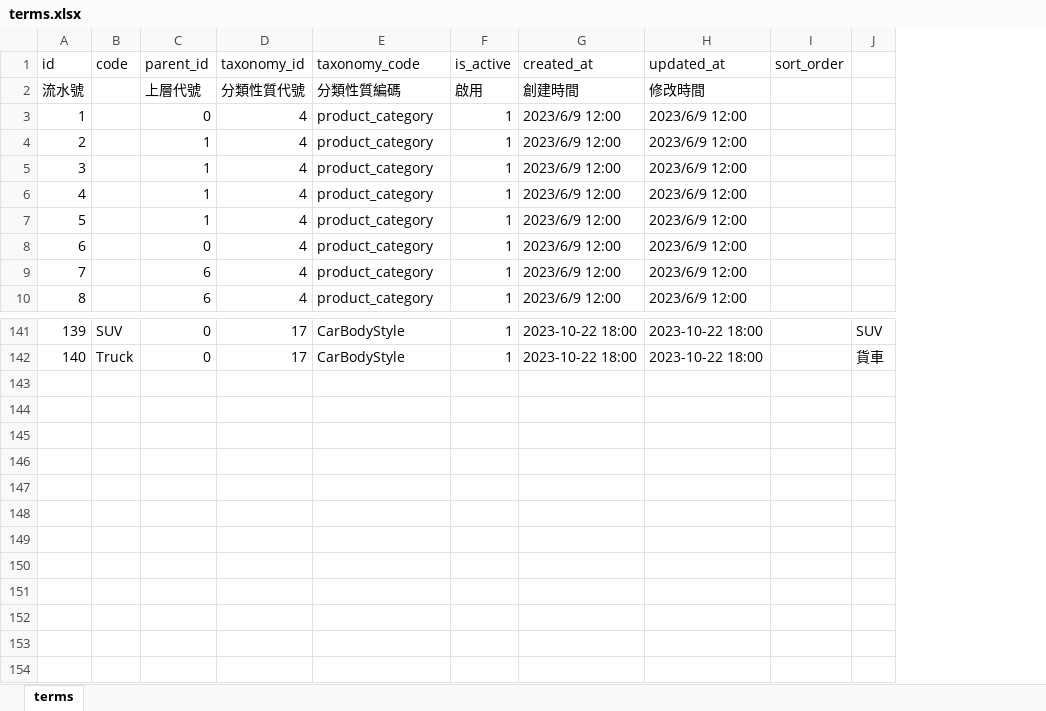
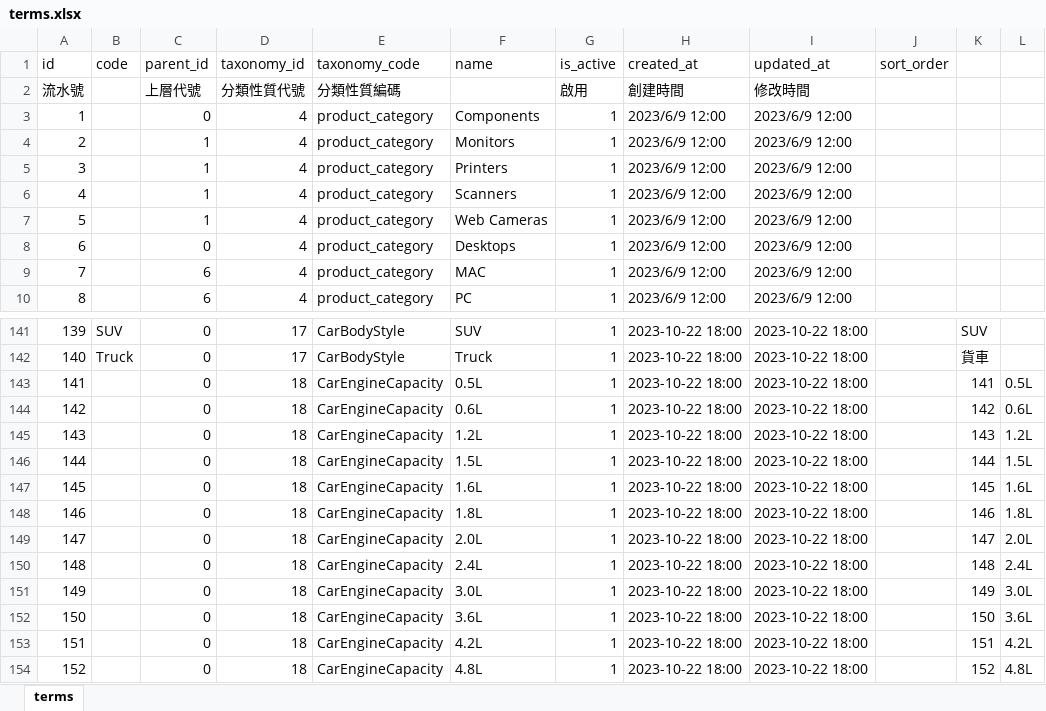
Before and after one commit to ronrun/laravel-ocadmin, an Excel workbook: database/imports/terms.xlsx, sheet terms, drawn as a sheet; only a part is shown, gaps mark what is left out; values as stored, in another font and other column widths than the file's, no borders; the diff covers the shown part only; the diff names each change by its address in the sheet, - before the commit and + after, or states it on an @@ line.

Commit message:
add term_paths, fix translation filter,

```diff
--- a/database/imports/terms.xlsx (sheet terms)
+++ b/database/imports/terms.xlsx (sheet terms)
+column F (name), rows 3-10: Components | Monitors | Printers | Scanners | Web Cameras | Desktops | MAC | PC; rows 141-142: SUV | Truck
+column L, empty
+row 143: 141 |  | 0 | 18 | CarEngineCapacity | 0.5L | 1 | 2023-10-22 18:00 | 2023-10-22 18:00 |  | 141 | 0.5L
+row 144: 142 |  | 0 | 18 | CarEngineCapacity | 0.6L | 1 | 2023-10-22 18:00 | 2023-10-22 18:00 |  | 142 | 0.6L
+row 145: 143 |  | 0 | 18 | CarEngineCapacity | 1.2L | 1 | 2023-10-22 18:00 | 2023-10-22 18:00 |  | 143 | 1.2L
+row 146: 144 |  | 0 | 18 | CarEngineCapacity | 1.5L | 1 | 2023-10-22 18:00 | 2023-10-22 18:00 |  | 144 | 1.5L
+row 147: 145 |  | 0 | 18 | CarEngineCapacity | 1.6L | 1 | 2023-10-22 18:00 | 2023-10-22 18:00 |  | 145 | 1.6L
+row 148: 146 |  | 0 | 18 | CarEngineCapacity | 1.8L | 1 | 2023-10-22 18:00 | 2023-10-22 18:00 |  | 146 | 1.8L
+row 149: 147 |  | 0 | 18 | CarEngineCapacity | 2.0L | 1 | 2023-10-22 18:00 | 2023-10-22 18:00 |  | 147 | 2.0L
+row 150: 148 |  | 0 | 18 | CarEngineCapacity | 2.4L | 1 | 2023-10-22 18:00 | 2023-10-22 18:00 |  | 148 | 2.4L
+row 151: 149 |  | 0 | 18 | CarEngineCapacity | 3.0L | 1 | 2023-10-22 18:00 | 2023-10-22 18:00 |  | 149 | 3.0L
+row 152: 150 |  | 0 | 18 | CarEngineCapacity | 3.6L | 1 | 2023-10-22 18:00 | 2023-10-22 18:00 |  | 150 | 3.6L
+row 153: 151 |  | 0 | 18 | CarEngineCapacity | 4.2L | 1 | 2023-10-22 18:00 | 2023-10-22 18:00 |  | 151 | 4.2L
+row 154: 152 |  | 0 | 18 | CarEngineCapacity | 4.8L | 1 | 2023-10-22 18:00 | 2023-10-22 18:00 |  | 152 | 4.8L
```
Also changed, not shown: 6 edited cells elsewhere in this sheet, database/imports/term_metas.xlsx, 15 other files.
